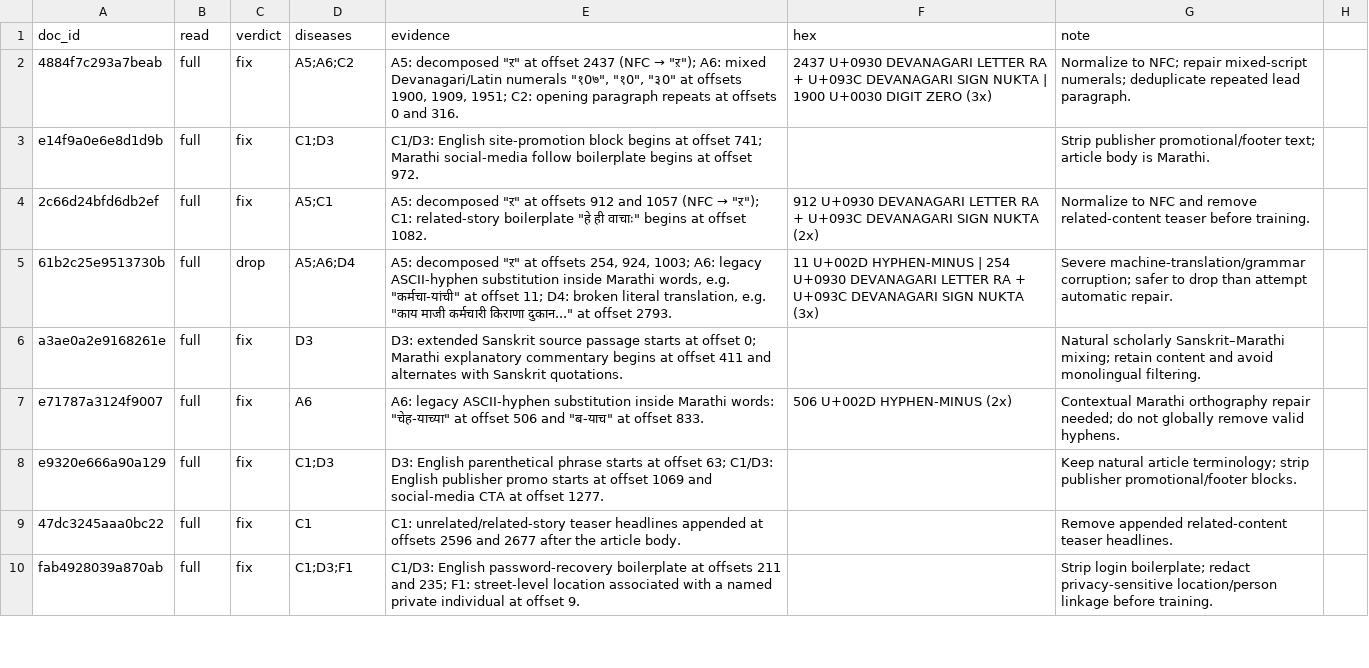
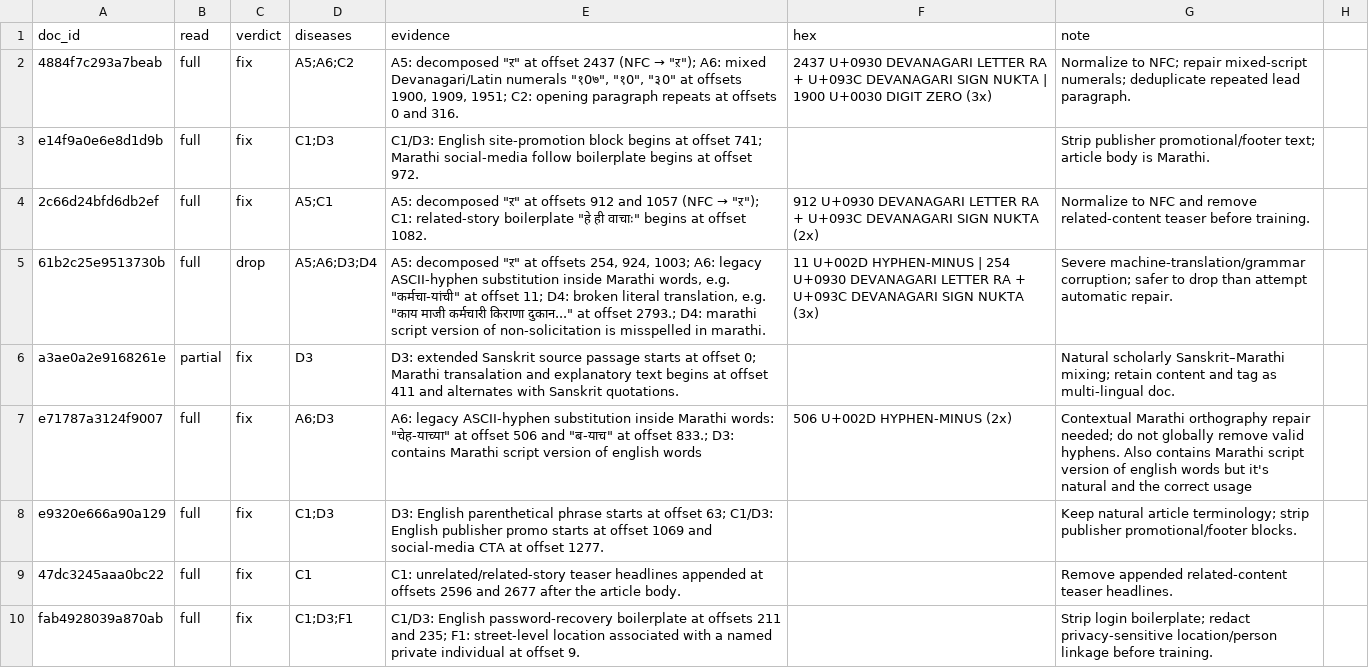
Before and after one commit to patilvijay23/era-v5-lab, a CSV file: diagnosis/submissions/ind-mr-sangraha-v/patilvijay23/labels.csv, drawn as a sheet; only a part is shown; the diff covers the shown part only.

Commit message:
next batch of docs

```diff
--- a/diagnosis/submissions/ind-mr-sangraha-v/patilvijay23/labels.csv
+++ b/diagnosis/submissions/ind-mr-sangraha-v/patilvijay23/labels.csv
@@ -4,5 +4,5 @@ e14f9a0e6e8d1d9b,full,fix,C1;D3,C1/D3: English site-promotion block begins at of
 2c66d24bfd6db2ef,full,fix,A5;C1,"A5: decomposed ""ऱ"" at offsets 912 and 1057 (NFC → ""ऱ""); C1: related-story boilerplate ""हे ही वाचाः"" begins at offset 1082.",912 U+0930 DEVANAGARI LETTER RA + U+093C DEVANAGARI SIGN NUKTA (2x),Normalize to NFC and remove related-content teaser before training.
-61b2c25e9513730b,full,drop,A5;A6;D4,"A5: decomposed ""ऱ"" at offsets 254, 924, 1003; A6: legacy ASCII-hyphen substitution inside Marathi words, e.g. ""कर्मचा-यांची"" at offset 11; D4: broken literal translation, e.g. ""काय माजी कर्मचारी किराणा दुकान..."" at offset 2793.",11 U+002D HYPHEN-MINUS | 254 U+0930 DEVANAGARI LETTER RA + U+093C DEVANAGARI SIGN NUKTA (3x),Severe machine-translation/grammar corruption; safer to drop than attempt automatic repair.
-a3ae0a2e9168261e,full,fix,D3,D3: extended Sanskrit source passage starts at offset 0; Marathi explanatory commentary begins at offset 411 and alternates with Sanskrit quotations.,,Natural scholarly Sanskrit–Marathi mixing; retain content and avoid monolingual filtering.
-e71787a3124f9007,full,fix,A6,"A6: legacy ASCII-hyphen substitution inside Marathi words: ""चेह-याच्या"" at offset 506 and ""ब-याच"" at offset 833.",506 U+002D HYPHEN-MINUS (2x),Contextual Marathi orthography repair needed; do not globally remove valid hyphens.
+61b2c25e9513730b,full,drop,A5;A6;D3;D4,"A5: decomposed ""ऱ"" at offsets 254, 924, 1003; A6: legacy ASCII-hyphen substitution inside Marathi words, e.g. ""कर्मचा-यांची"" at offset 11; D4: broken literal translation, e.g. ""काय माजी कर्मचारी किराणा दुकान..."" at offset 2793.; D4: marathi script version of non-solicitation is misspelled in marathi.",11 U+002D HYPHEN-MINUS | 254 U+0930 DEVANAGARI LETTER RA + U+093C DEVANAGARI SIGN NUKTA (3x),Severe machine-translation/grammar corruption; safer to drop than attempt automatic repair.
+a3ae0a2e9168261e,partial,fix,D3,D3: extended Sanskrit source passage starts at offset 0; Marathi transalation and explanatory text begins at offset 411 and alternates with Sanskrit quotations.,,Natural scholarly Sanskrit–Marathi mixing; retain content and tag as multi-lingual doc.
+e71787a3124f9007,full,fix,A6;D3,"A6: legacy ASCII-hyphen substitution inside Marathi words: ""चेह-याच्या"" at offset 506 and ""ब-याच"" at offset 833.; D3: contains Marathi script version of english words",506 U+002D HYPHEN-MINUS (2x),Contextual Marathi orthography repair needed; do not globally remove valid hyphens. Also contains Marathi script version of english words but it's natural and the correct usage
 e9320e666a90a129,full,fix,C1;D3,D3: English parenthetical phrase starts at offset 63; C1/D3: English publisher promo starts at offset 1069 and social-media CTA at offset 1277.,,Keep natural article terminology; strip publisher promotional/footer blocks.
```
Also changed, not shown: 16 added rows and 1 edited cell elsewhere in this file.
